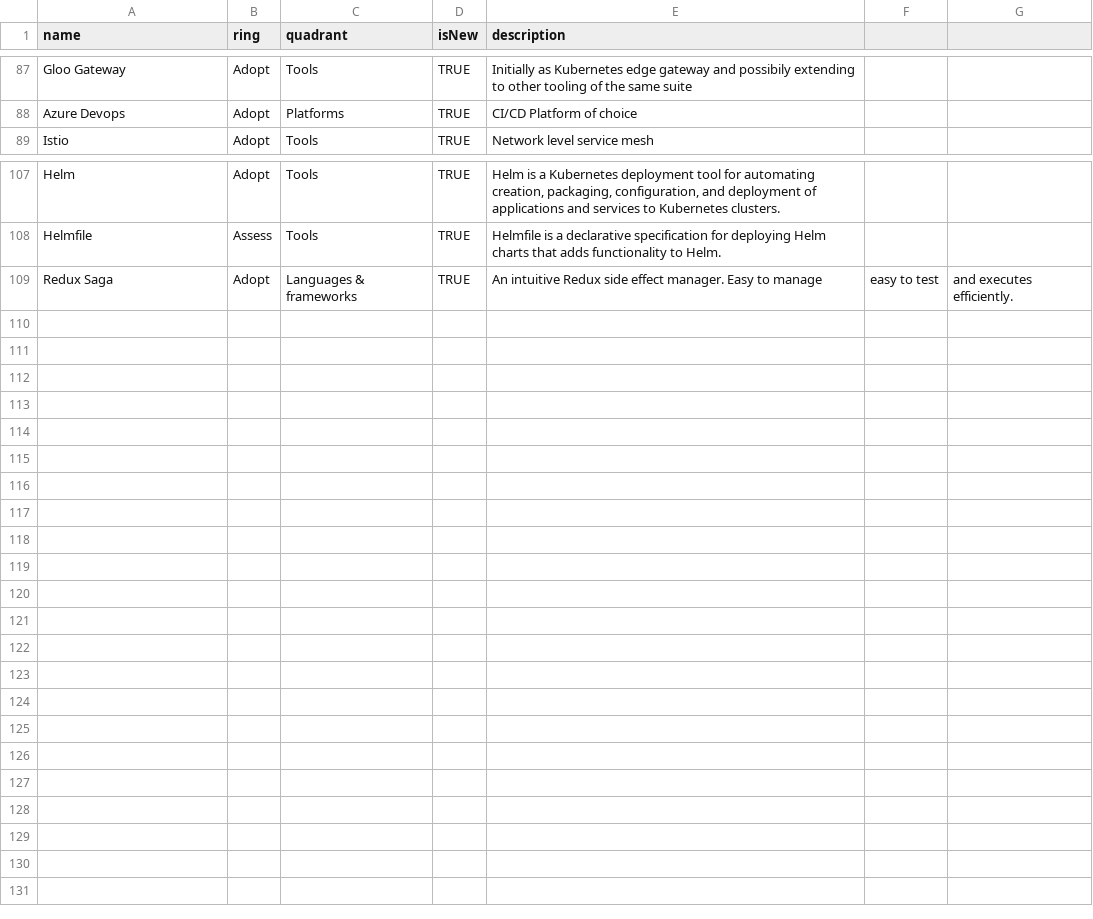
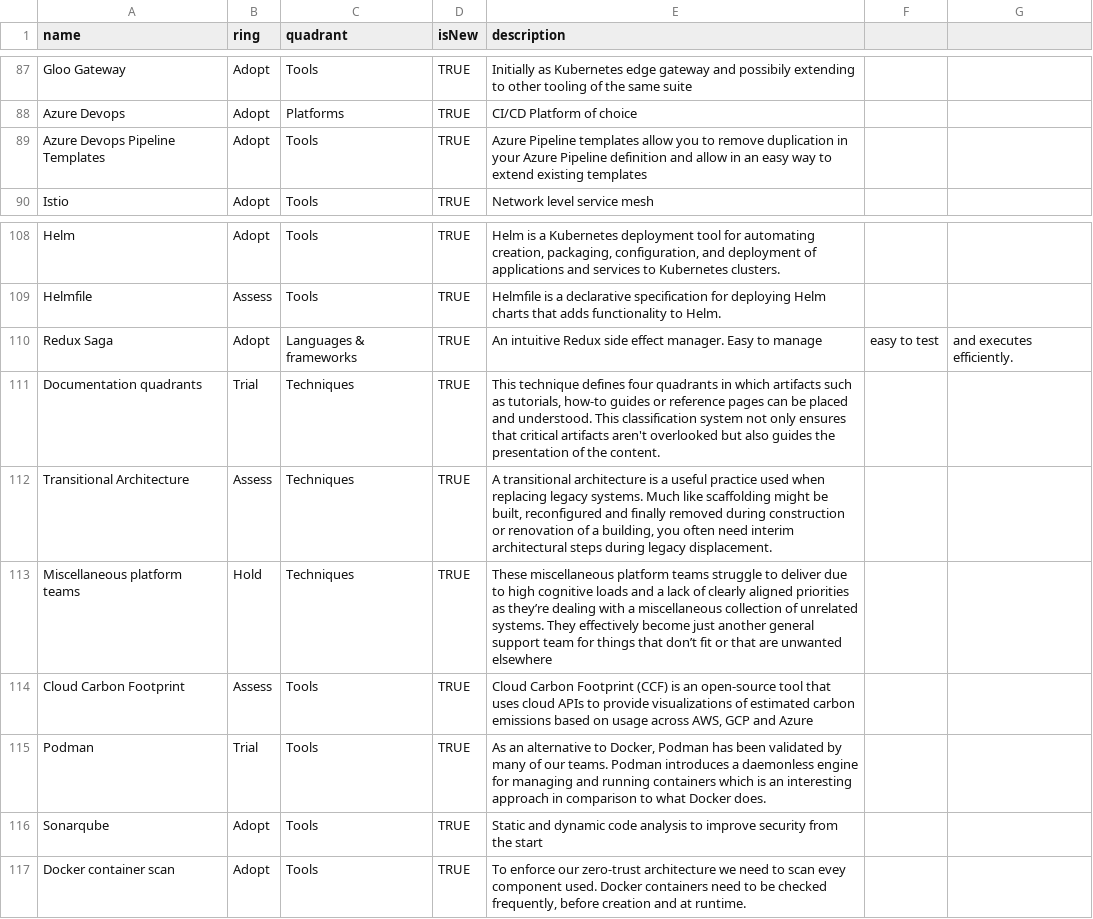
Before and after one commit to rmawer/radar, a CSV file: Investigate2022.csv, drawn as a sheet; only a part is shown, gaps mark what is left out.

Commit message:
Update Investigate2022.csv

```diff
--- a/Investigate2022.csv
+++ b/Investigate2022.csv
@@ -88,2 +88,3 @@ Gloo Gateway,Adopt,Tools,TRUE,Initially as Kubernetes edge gateway and possibily
 Azure Devops,Adopt,Platforms,TRUE,CI/CD Platform of choice
+Azure Devops Pipeline Templates,Adopt,Tools,TRUE,Azure Pipeline templates allow you to remove duplication in your Azure Pipeline definition and allow in an easy way to extend existing templates
 Istio,Adopt,Tools,TRUE,Network level service mesh
@@ -109 +110,8 @@ Helmfile,Assess,Tools,TRUE,Helmfile is a declarative specification for deploying
 Redux Saga,Adopt,Languages & frameworks,TRUE,An intuitive Redux side effect manager. Easy to manage, easy to test, and executes efficiently.
+Documentation quadrants,Trial,Techniques,TRUE,"This technique defines four quadrants in which artifacts such as tutorials, how-to guides or reference pages can be placed and understood. This classification system not only ensures that critical artifacts aren't overlooked but also guides the presentation of the content."
+Transitional Architecture,Assess,Techniques,TRUE,"A transitional architecture is a useful practice used when replacing legacy systems. Much like scaffolding might be built, reconfigured and finally removed during construction or renovation of a building, you often need interim architectural steps during legacy displacement."
+Miscellaneous platform teams,Hold,Techniques,TRUE,"These miscellaneous platform teams struggle to deliver due to high cognitive loads and a lack of clearly aligned priorities as they’re dealing with a miscellaneous collection of unrelated systems. They effectively become just another general support team for things that don’t fit or that are unwanted elsewhere"
+Cloud Carbon Footprint,Assess,Tools,TRUE,"Cloud Carbon Footprint (CCF) is an open-source tool that uses cloud APIs to provide visualizations of estimated carbon emissions based on usage across AWS, GCP and Azure"
+Podman,Trial,Tools,TRUE,"As an alternative to Docker, Podman has been validated by many of our teams. Podman introduces a daemonless engine for managing and running containers which is an interesting approach in comparison to what Docker does."
+Sonarqube,Adopt,Tools,TRUE,"Static and dynamic code analysis to improve security from the start"
+Docker container scan,Adopt,Tools,TRUE,"To enforce our zero-trust architecture we need to scan evey component used. Docker containers need to be checked frequently, before creation and at runtime."
```
